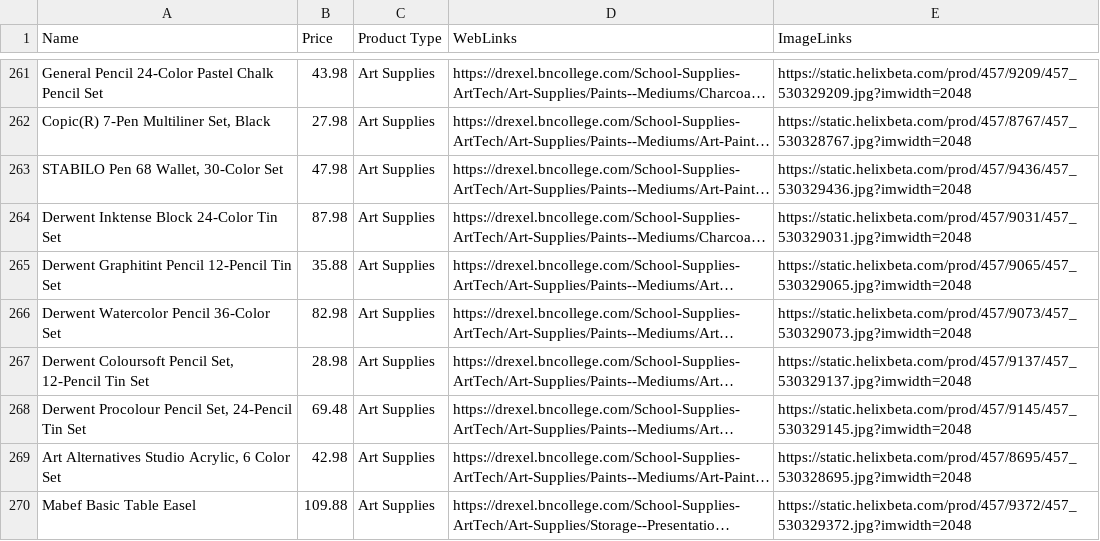
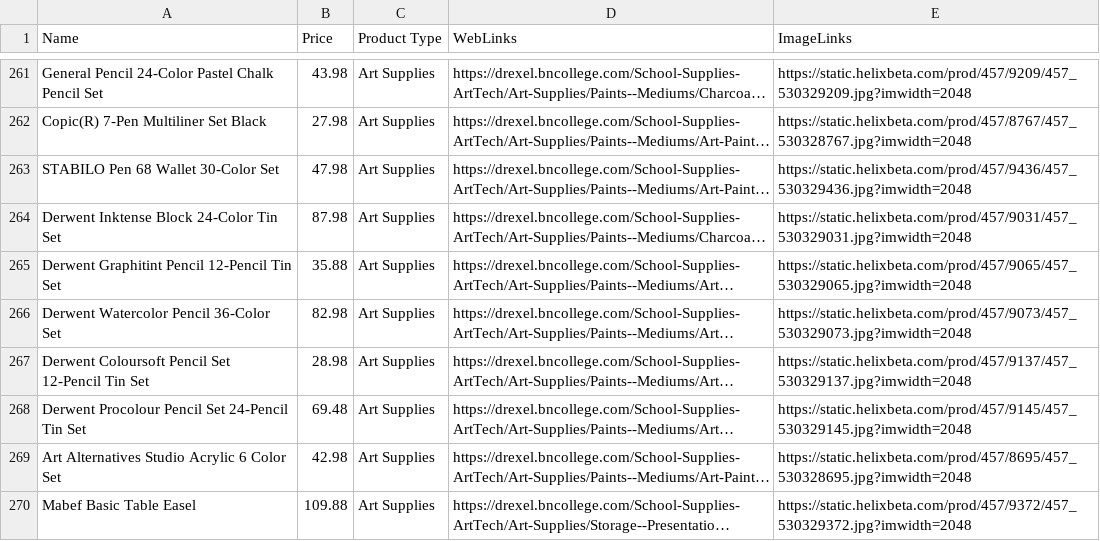
Before and after one commit to Rokawoo/drexel-recommender, a CSV file: database.csv, drawn as a sheet; only a part is shown, gaps mark what is left out; long unchanged cells end in …; the diff covers the shown part only; the diff names each change by its address in the sheet, - before the commit and + after, or states it on an @@ line.

```diff
--- a/database.csv
+++ b/database.csv
-A262 (Name): Copic(R) 7-Pen Multiliner Set, Black
+A262 (Name): Copic(R) 7-Pen Multiliner Set Black
-A263 (Name): STABILO Pen 68 Wallet, 30-Color Set
+A263 (Name): STABILO Pen 68 Wallet 30-Color Set
-A267 (Name): …Coloursoft Pencil Set, 12-Pencil Tin…
+A267 (Name): …Coloursoft Pencil Set 12-Pencil Tin…
-A268 (Name): …Procolour Pencil Set, 24-Pencil Tin…
+A268 (Name): …Procolour Pencil Set 24-Pencil Tin…
-A269 (Name): Art Alternatives Studio Acrylic, 6 Color Set
+A269 (Name): Art Alternatives Studio Acrylic 6 Color Set
```
Also changed, not shown: 45 edited cells elsewhere in this file.
